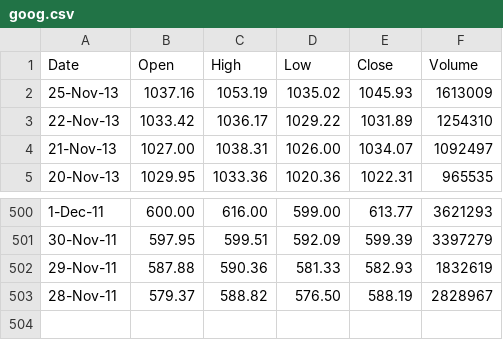
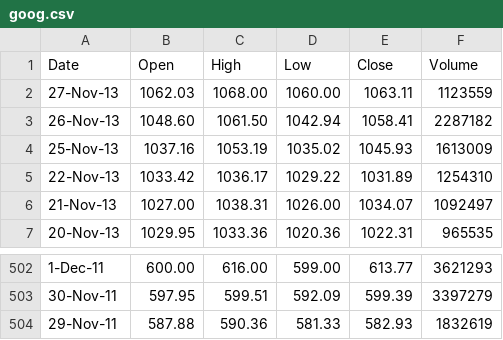
Before and after one commit to k1point618/ml-final-project, a CSV file: data_ticker_csvs/goog.csv, drawn as a sheet; only a part is shown, gaps mark what is left out.

```diff
--- a/data_ticker_csvs/goog.csv
+++ b/data_ticker_csvs/goog.csv
@@ -1,2 +1,4 @@
 Date,Open,High,Low,Close,Volume
+27-Nov-13,1062.03,1068.00,1060.00,1063.11,1123559
+26-Nov-13,1048.60,1061.50,1042.94,1058.41,2287182
 25-Nov-13,1037.16,1053.19,1035.02,1045.93,1613009
@@ -502,2 +504 @@
 29-Nov-11,587.88,590.36,581.33,582.93,1832619
-28-Nov-11,579.37,588.82,576.50,588.19,2828967
```
Also changed, not shown: data_ticker_csvs/aapl.csv, data_ticker_csvs/amzn.csv, 6 other files.
